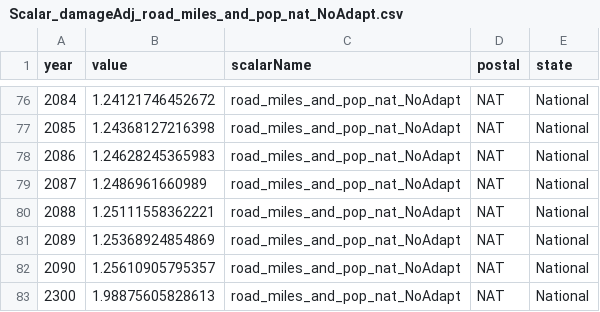
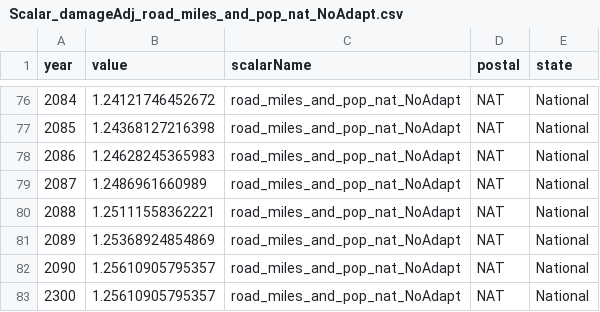
Before and after one commit to USEPA/FrEDI_Data, a CSV file: inst/extdata/fredi/national/scalars/Scalar_damageAdj_road_miles_and_pop_nat_NoAdapt.csv, drawn as a sheet; only a part is shown, gaps mark what is left out.

```diff
--- a/inst/extdata/fredi/national/scalars/Scalar_damageAdj_road_miles_and_pop_nat_NoAdapt.csv
+++ b/inst/extdata/fredi/national/scalars/Scalar_damageAdj_road_miles_and_pop_nat_NoAdapt.csv
@@ -82,2 +82,2 @@
 2090,1.25610905795357,"road_miles_and_pop_nat_NoAdapt","NAT","National"
-2300,1.98875605828613,"road_miles_and_pop_nat_NoAdapt","NAT","National"
+2300,1.25610905795357,"road_miles_and_pop_nat_NoAdapt","NAT","National"
```
Also changed, not shown: inst/extdata/fredi/national/scalars/Scalar_damageAdj_MH_popDemoAdj_nat.csv, inst/extdata/fredi/national/scalars/Scalar_damageAdj_elecSD_refCosts_nat.csv, 17 other files.
